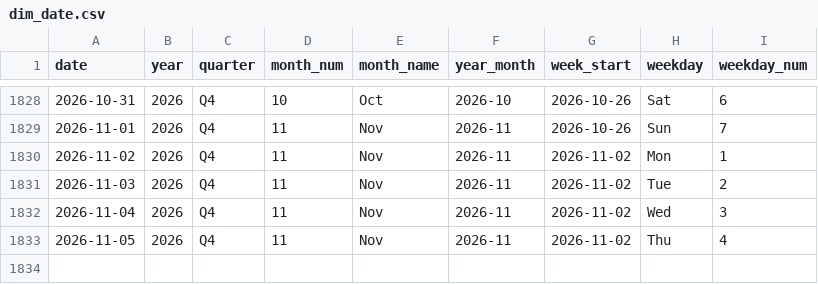
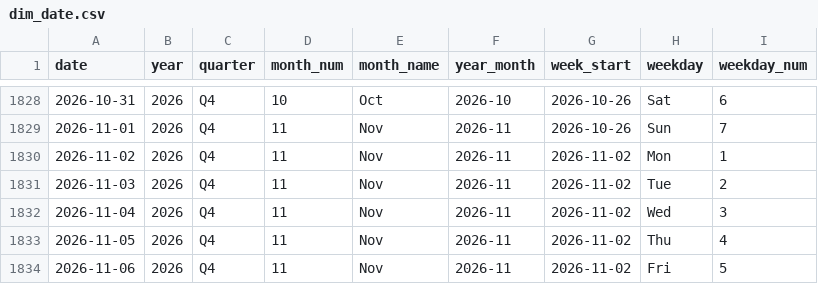
Before and after one commit to kammala-kalyan/YouTube-Trends-Intelligence, a CSV file: data/model/dim_date.csv, drawn as a sheet; only a part is shown, gaps mark what is left out.

```diff
--- a/data/model/dim_date.csv
+++ b/data/model/dim_date.csv
@@ -1833 +1833,2 @@
 2026-11-05,2026,Q4,11,Nov,2026-11,2026-11-02,Thu,4
+2026-11-06,2026,Q4,11,Nov,2026-11,2026-11-02,Fri,5
```
Also changed, not shown: data/model/dim_language.csv, data/model/fact_keyword_opportunity.csv, 13 other files.
